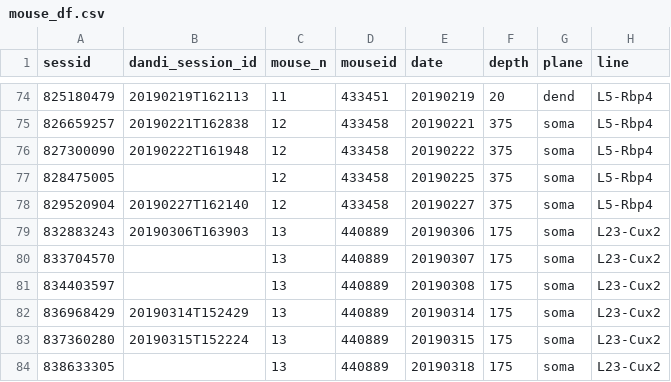
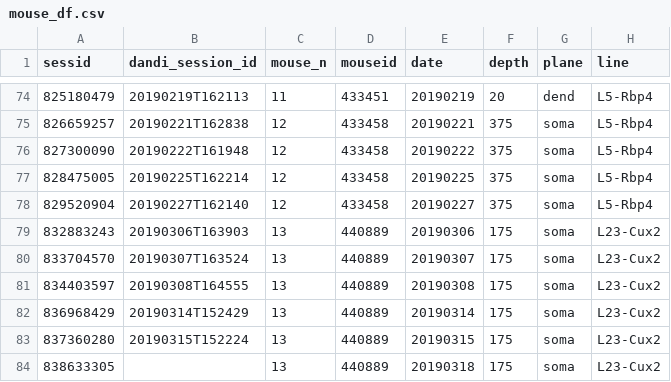
Before and after one commit to colleenjg/OpenScope_CA_Analysis, a CSV file: mouse_df.csv, drawn as a sheet; only a part is shown, gaps mark what is left out; the diff names each change by its address in the sheet, - before the commit and + after, or states it on an @@ line.

Commit message:
Added Dandi session IDs for final sessions.

```diff
--- a/mouse_df.csv
+++ b/mouse_df.csv
-B77 (dandi_session_id): (empty)
+B77 (dandi_session_id): 20190225T162214
-B80 (dandi_session_id): (empty)
+B80 (dandi_session_id): 20190307T163524
-B81 (dandi_session_id): (empty)
+B81 (dandi_session_id): 20190308T164555
```
